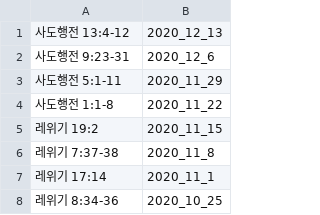
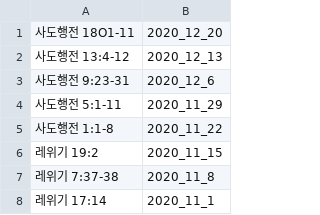
Before and after one commit to petercpark/Holy-People-Church, a CSV file: sermons/bibleverses.csv, drawn as a sheet; only a part is shown; the shorter side is filled out with more unchanged rows; the diff names each change by its address in the sheet, - before the commit and + after, or states it on an @@ line.

Commit message:
Update bibleverses.csv

```diff
--- a/sermons/bibleverses.csv
+++ b/sermons/bibleverses.csv
+row 1: 사도행전 18O1-11 | 2020_12_20
```
